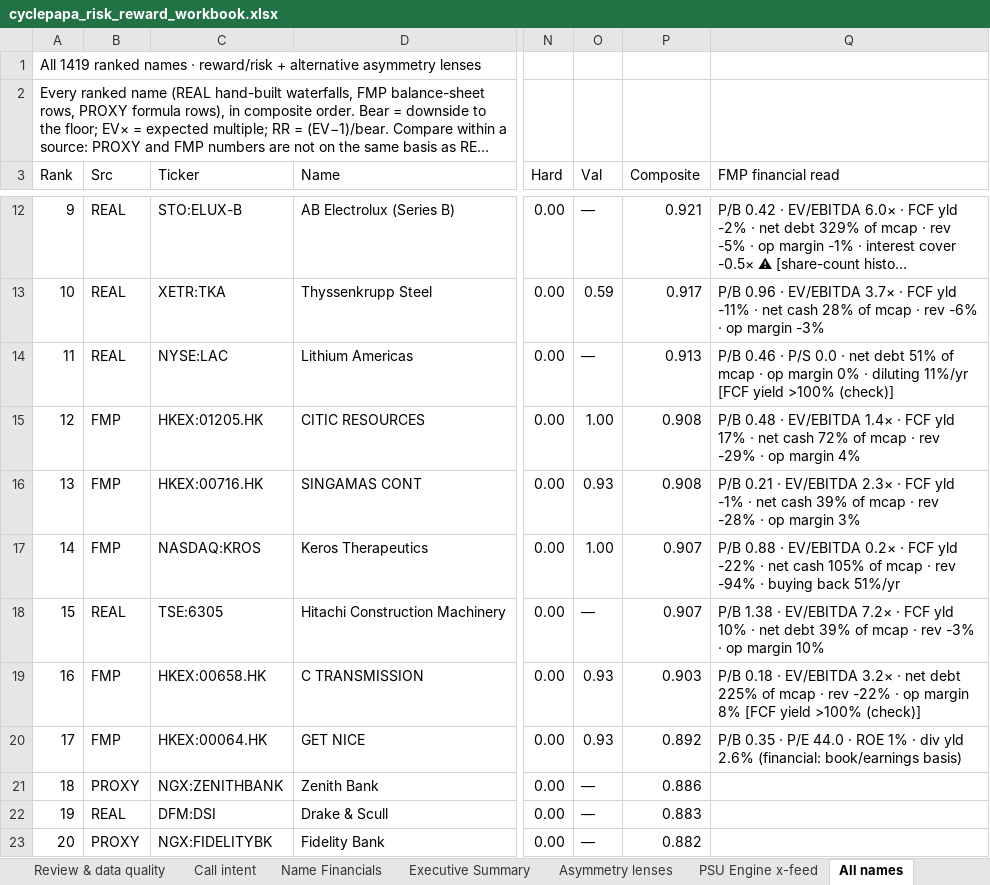
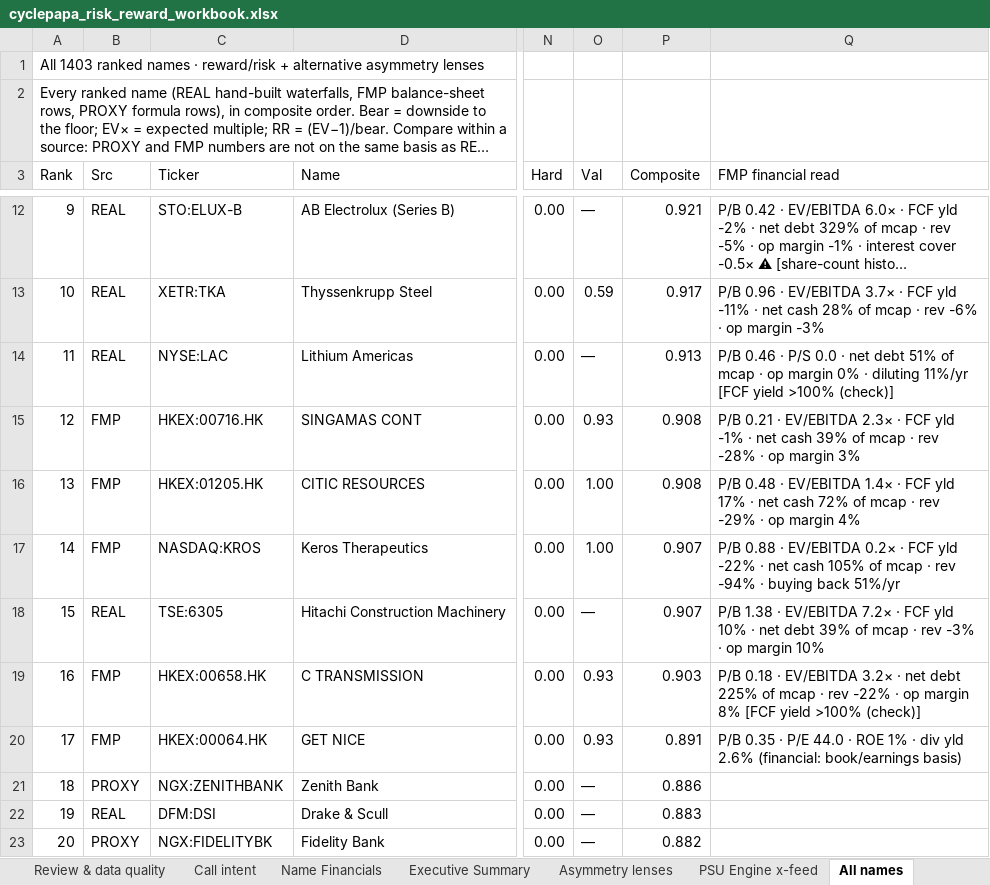
Before and after one commit to jupitersstring/cyclepapa, an Excel workbook: cyclepapa_risk_reward_workbook.xlsx, sheet All names, drawn as a sheet; only a part is shown, gaps mark what is left out; long unchanged cells end in …; values as stored, in another font and other column widths than the file's, no cell formats; conditional formats not drawn; the diff covers the shown part only; the diff names each change by its address in the sheet, - before the commit and + after, or states it on an @@ line.

```diff
--- a/cyclepapa_risk_reward_workbook.xlsx (sheet All names)
+++ b/cyclepapa_risk_reward_workbook.xlsx (sheet All names)
@@ column A (Rank) renumbered from row 1 down @@
@@ row 16 moved to row 15: 12 @@
-P20 (Composite): 0.892
+P20 (Composite): 0.891
```
Also changed, not shown: 6 added rows, 13 removed rows, 1 moved row and 26 edited cells elsewhere in this sheet, sheet Call intent, sheet Name Financials, sheet Executive Summary, sheet Tear Sheets, sheet Coverage gap (need YAML), sheet PSU Engine x-feed, 8 more sheets, cell formats, OTC_BOOK.xlsx, 32 other files.
